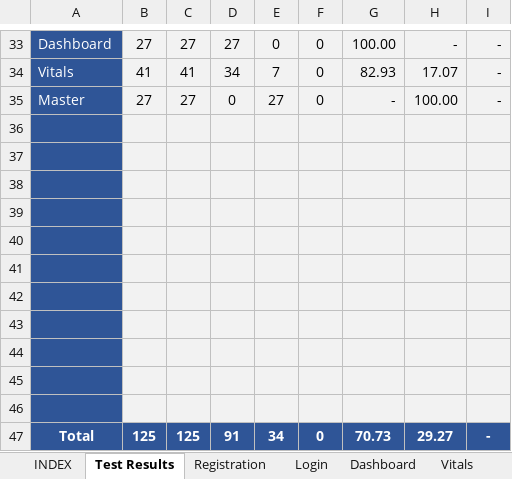
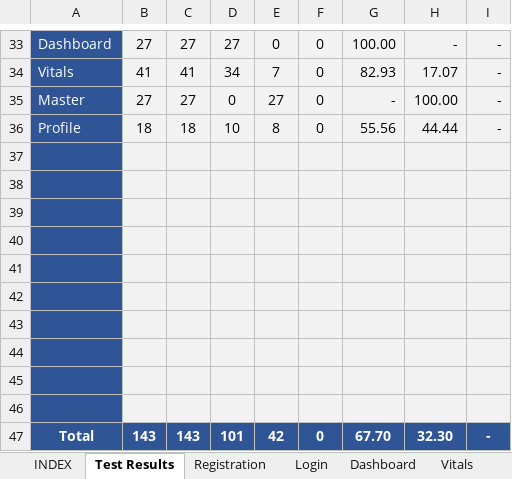
Before and after one commit to Emarson-S/IKSANA_API_TESTING, an Excel workbook: IKSANA_API_TESTING/Files/Iksana_API_Testing_Testcases_v0.1.xlsx, sheet Test Results, drawn as a sheet; only a part is shown, gaps mark what is left out; values as stored, in another font and other column widths than the file's, no borders; charts and pictures not drawn; removed rows and columns are numbered as before the commit, all else as after; the diff names each change by its address in the sheet, - before the commit and + after, or states it on an @@ line.

```diff
--- a/IKSANA_API_TESTING/Files/Iksana_API_Testing_Testcases_v0.1.xlsx (sheet Test Results)
+++ b/IKSANA_API_TESTING/Files/Iksana_API_Testing_Testcases_v0.1.xlsx (sheet Test Results)
+row 36: Profile | 18 | 18 | 10 | 8 | 0 | 55.56 | 44.44 | -
-row 46: (empty)
-B47: 125
+B47: 143
-C47: 125
+C47: 143
-D47: 91
+D47: 101
-E47: 34
+E47: 42
-G47: 70.73
+G47: 67.70
-H47: 29.27
+H47: 32.30
```
Also changed, not shown: sheet Profile, sheet Login, IKSANA_API_TESTING/Files/Iksana_Inputs.xlsx, 1 other file.
